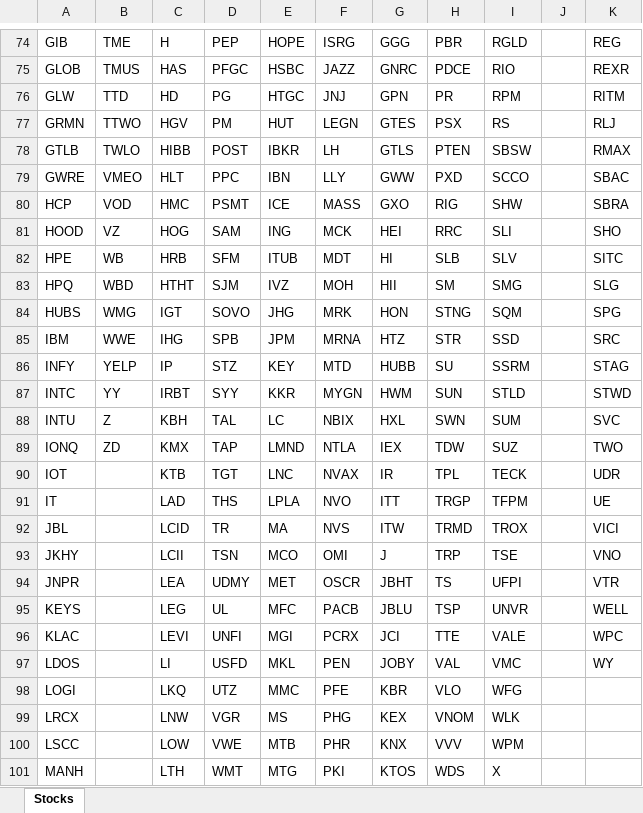
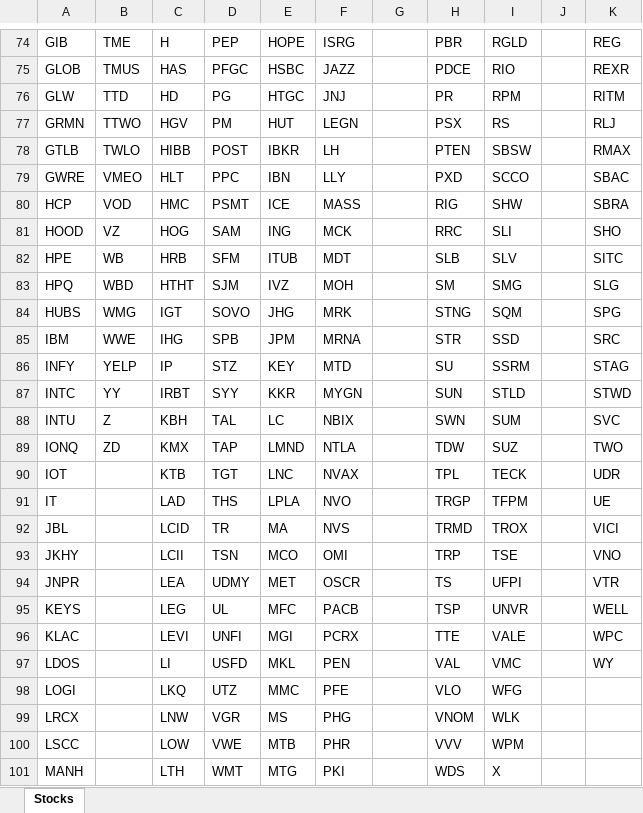
Before and after one commit to AllenSun101/StockAnalytics, an Excel workbook: Considered_Stocks.xlsx, sheet Stocks, drawn as a sheet; only a part is shown, gaps mark what is left out; values as stored, in another font and other column widths than the file's, no borders; the diff covers the shown part only; the diff names each change by its address in the sheet, - before the commit and + after, or states it on an @@ line.

```diff
--- a/Considered_Stocks.xlsx (sheet Stocks)
+++ b/Considered_Stocks.xlsx (sheet Stocks)
-G74: GGG
+G74: (empty)
-G75: GNRC
+G75: (empty)
-G76: GPN
+G76: (empty)
-G77: GTES
+G77: (empty)
-G78: GTLS
+G78: (empty)
-G79: GWW
+G79: (empty)
-G80: GXO
+G80: (empty)
-G81: HEI
+G81: (empty)
-G82: HI
+G82: (empty)
-G83: HII
+G83: (empty)
-G84: HON
+G84: (empty)
-G85: HTZ
+G85: (empty)
-G86: HUBB
+G86: (empty)
-G87: HWM
+G87: (empty)
-G88: HXL
+G88: (empty)
-G89: IEX
+G89: (empty)
-G90: IR
+G90: (empty)
-G91: ITT
+G91: (empty)
-G92: ITW
+G92: (empty)
-G93: J
+G93: (empty)
-G94: JBHT
+G94: (empty)
-G95: JBLU
+G95: (empty)
-G96: JCI
+G96: (empty)
-G97: JOBY
+G97: (empty)
-G98: KBR
+G98: (empty)
-G99: KEX
+G99: (empty)
-G100: KNX
+G100: (empty)
-G101: KTOS
+G101: (empty)
```
Also changed, not shown: 144 edited cells elsewhere in this sheet, 2 other files.
